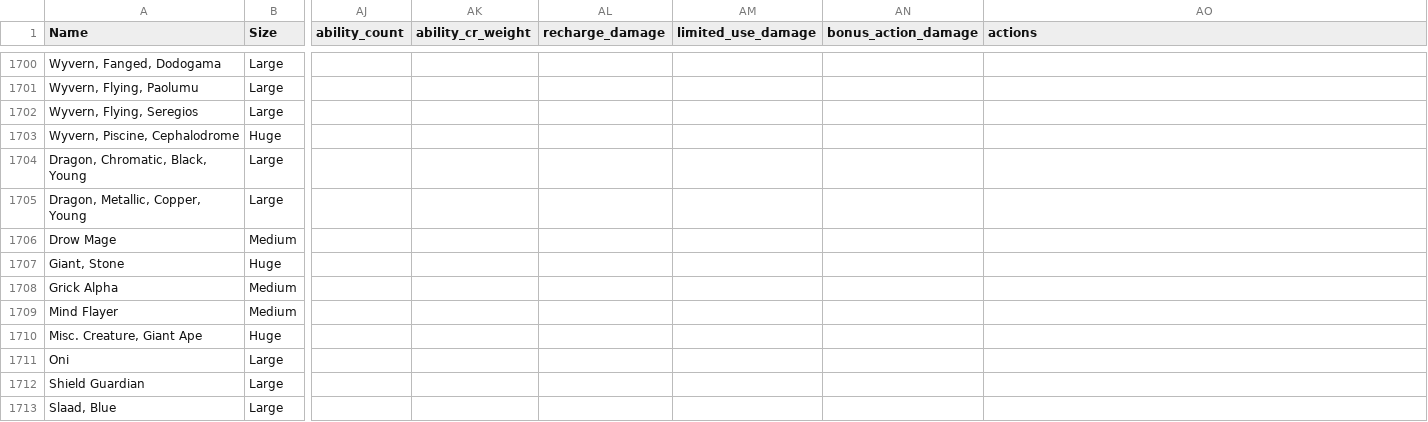
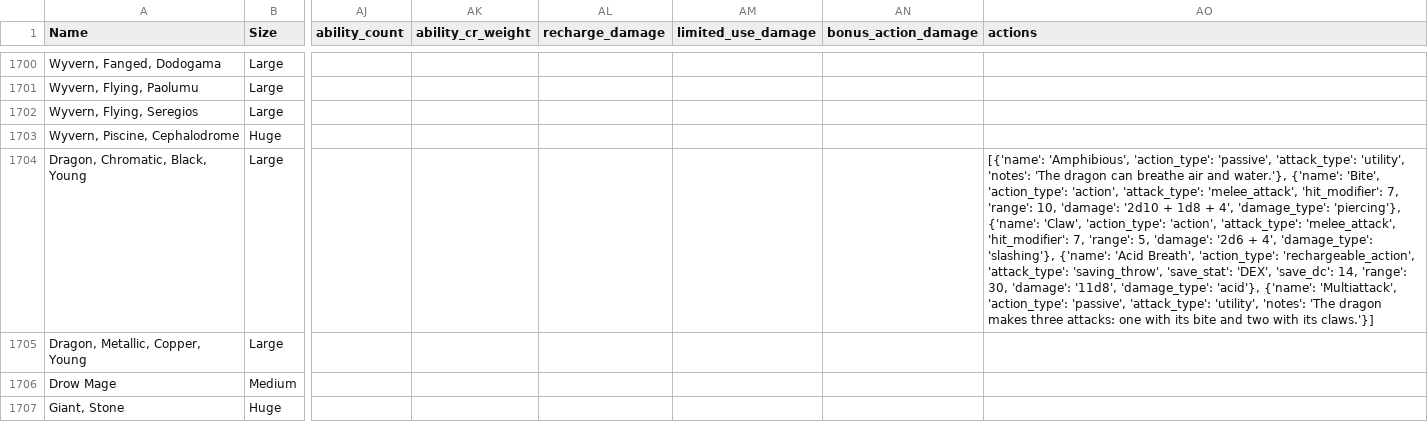
Before and after one commit to Zoorackzoos/Shwiftys_DND_5e_repo, a CSV file: sheets/monsters_all_stats_homebrew/monsters_all_stats_homebrew.csv, drawn as a sheet; only a part is shown, gaps mark what is left out; the shorter side is filled out with more unchanged rows; the diff names each change by its address in the sheet, - before the commit and + after, or states it on an @@ line.

Commit message:
spreadsheet update

```diff
--- a/sheets/monsters_all_stats_homebrew/monsters_all_stats_homebrew.csv
+++ b/sheets/monsters_all_stats_homebrew/monsters_all_stats_homebrew.csv
-AO1704 (actions): (empty)
+AO1704 (actions): [{'name': 'Amphibious', 'action_type': 'passive', 'attack_type': 'utility', 'notes': 'The dragon can breathe air and water.'}, {'name': 'Bite', 'action_type': 'action', 'attack_type': 'melee_attack', 'hit_modifier': 7, 'range': 10, 'damage': '2d10 + 1d8 + 4', 'damage_type': 'piercing'}, {'name': 'Claw', 'action_type': 'action', 'attack_type': 'melee_attack', 'hit_modifier': 7, 'range': 5, 'damage': '2d6 + 4', 'damage_type': 'slashing'}, {'name': 'Acid Breath', 'action_type': 'rechargeable_action', 'attack_type': 'saving_throw', 'save_stat': 'DEX', 'save_dc': 14, 'range': 30, 'damage': '11d8', 'damage_type': 'acid'}, {'name': 'Multiattack', 'action_type': 'passive', 'attack_type': 'utility', 'notes': 'The dragon makes three attacks: one with its bite and two with its claws.'}]
```
Also changed, not shown: sheets/monsters_all_stats_homebrew/monsters_all_stats_homebrew.tsv, 1 other file.
